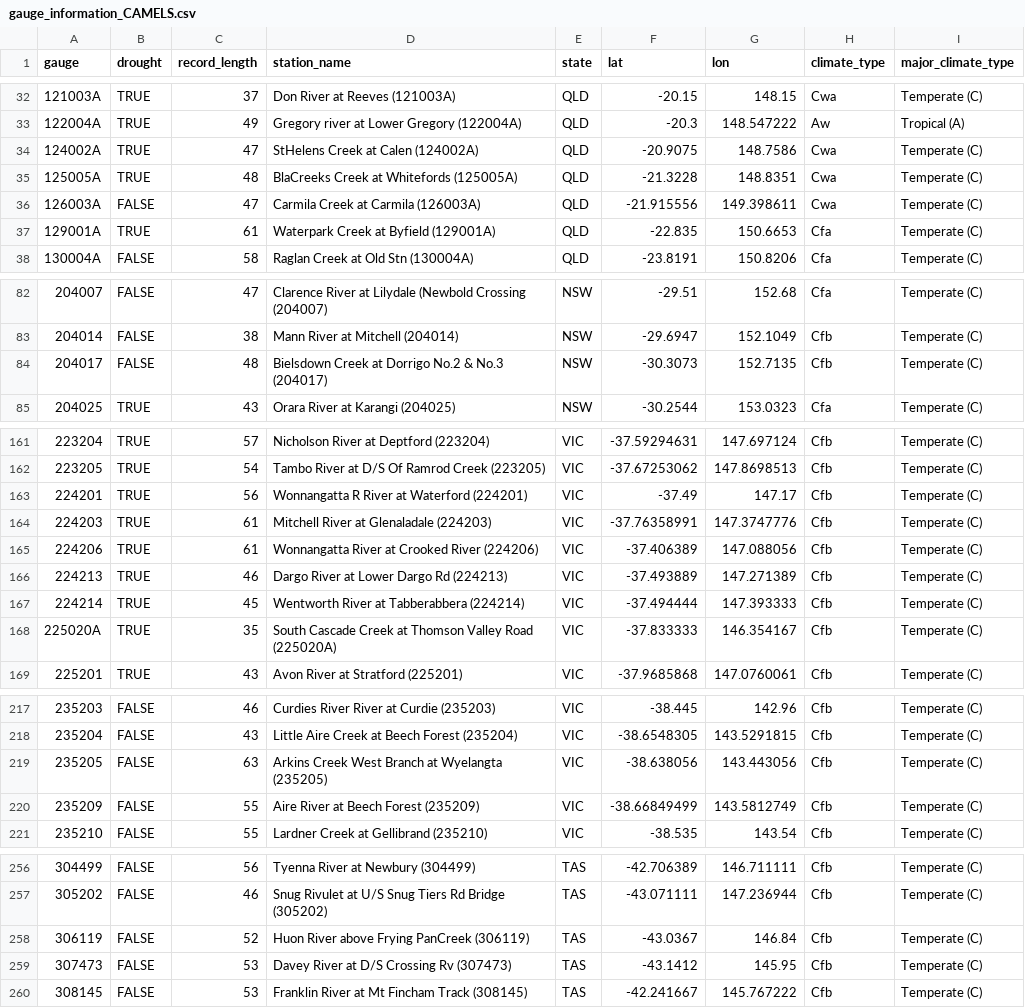
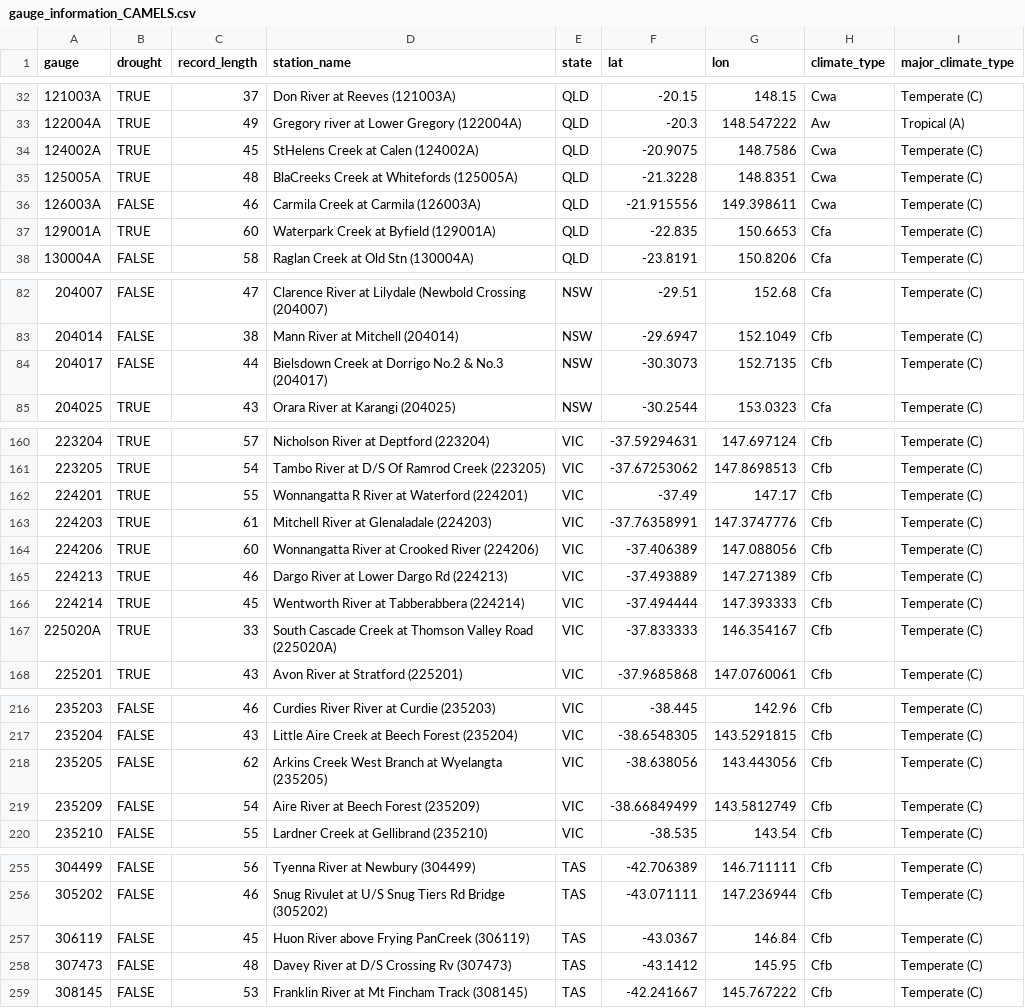
Before and after one commit to lpamminger/climate-change-statistical-streamflow-modelling, a CSV file: Data/Tidy/gauge_information_CAMELS.csv, drawn as a sheet; only a part is shown, gaps mark what is left out; the diff covers the shown part only.

```diff
--- a/Data/Tidy/gauge_information_CAMELS.csv
+++ b/Data/Tidy/gauge_information_CAMELS.csv
@@ -33,6 +33,6 @@ gauge,drought,record_length,station_name,state,lat,lon,climate_type,major_climat
 122004A,TRUE,49,Gregory river at Lower Gregory (122004A),QLD,-20.3,148.547222,Aw,Tropical (A)
-124002A,TRUE,47,StHelens Creek at Calen (124002A),QLD,-20.9075,148.7586,Cwa,Temperate (C)
+124002A,TRUE,45,StHelens Creek at Calen (124002A),QLD,-20.9075,148.7586,Cwa,Temperate (C)
 125005A,TRUE,48,BlaCreeks Creek at Whitefords (125005A),QLD,-21.3228,148.8351,Cwa,Temperate (C)
-126003A,FALSE,47,Carmila Creek at Carmila (126003A),QLD,-21.915556,149.398611,Cwa,Temperate (C)
-129001A,TRUE,61,Waterpark Creek at Byfield (129001A),QLD,-22.835,150.6653,Cfa,Temperate (C)
+126003A,FALSE,46,Carmila Creek at Carmila (126003A),QLD,-21.915556,149.398611,Cwa,Temperate (C)
+129001A,TRUE,60,Waterpark Creek at Byfield (129001A),QLD,-22.835,150.6653,Cfa,Temperate (C)
 130004A,FALSE,58,Raglan Creek at Old Stn (130004A),QLD,-23.8191,150.8206,Cfa,Temperate (C)
@@ -83,3 +83,3 @@ gauge,drought,record_length,station_name,state,lat,lon,climate_type,major_climat
 204014,FALSE,38,Mann River at Mitchell (204014),NSW,-29.6947,152.1049,Cfb,Temperate (C)
-204017,FALSE,48,Bielsdown Creek at Dorrigo No.2 & No.3 (204017),NSW,-30.3073,152.7135,Cfb,Temperate (C)
+204017,FALSE,44,Bielsdown Creek at Dorrigo No.2 & No.3 (204017),NSW,-30.3073,152.7135,Cfb,Temperate (C)
 204025,TRUE,43,Orara River at Karangi (204025),NSW,-30.2544,153.0323,Cfa,Temperate (C)
@@ -162,8 +161,8 @@ gauge,drought,record_length,station_name,state,lat,lon,climate_type,major_climat
 223205,TRUE,54,Tambo River at D/S Of Ramrod Creek (223205),VIC,-37.67253062,147.8698513,Cfb,Temperate (C)
-224201,TRUE,56,Wonnangatta R River at Waterford (224201),VIC,-37.49,147.17,Cfb,Temperate (C)
+224201,TRUE,55,Wonnangatta R River at Waterford (224201),VIC,-37.49,147.17,Cfb,Temperate (C)
 224203,TRUE,61,Mitchell River at Glenaladale (224203),VIC,-37.76358991,147.3747776,Cfb,Temperate (C)
-224206,TRUE,61,Wonnangatta River at Crooked River (224206),VIC,-37.406389,147.088056,Cfb,Temperate (C)
+224206,TRUE,60,Wonnangatta River at Crooked River (224206),VIC,-37.406389,147.088056,Cfb,Temperate (C)
 224213,TRUE,46,Dargo River at Lower Dargo Rd (224213),VIC,-37.493889,147.271389,Cfb,Temperate (C)
 224214,TRUE,45,Wentworth River at Tabberabbera (224214),VIC,-37.494444,147.393333,Cfb,Temperate (C)
-225020A,TRUE,35,South Cascade Creek at Thomson Valley Road (225020A),VIC,-37.833333,146.354167,Cfb,Temperate (C)
+225020A,TRUE,33,South Cascade Creek at Thomson Valley Road (225020A),VIC,-37.833333,146.354167,Cfb,Temperate (C)
 225201,TRUE,43,Avon River at Stratford (225201),VIC,-37.9685868,147.0760061,Cfb,Temperate (C)
@@ -218,4 +217,4 @@ gauge,drought,record_length,station_name,state,lat,lon,climate_type,major_climat
 235204,FALSE,43,Little Aire Creek at Beech Forest (235204),VIC,-38.6548305,143.5291815,Cfb,Temperate (C)
-235205,FALSE,63,Arkins Creek West Branch at Wyelangta (235205),VIC,-38.638056,143.443056,Cfb,Temperate (C)
-235209,FALSE,55,Aire River at Beech Forest (235209),VIC,-38.66849499,143.5812749,Cfb,Temperate (C)
+235205,FALSE,62,Arkins Creek West Branch at Wyelangta (235205),VIC,-38.638056,143.443056,Cfb,Temperate (C)
+235209,FALSE,54,Aire River at Beech Forest (235209),VIC,-38.66849499,143.5812749,Cfb,Temperate (C)
 235210,FALSE,55,Lardner Creek at Gellibrand (235210),VIC,-38.535,143.54,Cfb,Temperate (C)
@@ -257,4 +256,4 @@ gauge,drought,record_length,station_name,state,lat,lon,climate_type,major_climat
 305202,FALSE,46,Snug Rivulet at U/S Snug Tiers Rd Bridge (305202),TAS,-43.071111,147.236944,Cfb,Temperate (C)
-306119,FALSE,52,Huon River above Frying PanCreek (306119),TAS,-43.0367,146.84,Cfb,Temperate (C)
-307473,FALSE,53,Davey River at D/S Crossing Rv  (307473),TAS,-43.1412,145.95,Cfb,Temperate (C)
+306119,FALSE,45,Huon River above Frying PanCreek (306119),TAS,-43.0367,146.84,Cfb,Temperate (C)
+307473,FALSE,48,Davey River at D/S Crossing Rv  (307473),TAS,-43.1412,145.95,Cfb,Temperate (C)
 308145,FALSE,53,Franklin River at Mt Fincham Track (308145),TAS,-42.241667,145.767222,Cfb,Temperate (C)
```
Also changed, not shown: 1 removed row and 15 edited cells elsewhere in this file, Data/Tidy/start_end_index.csv, 2 other files.
